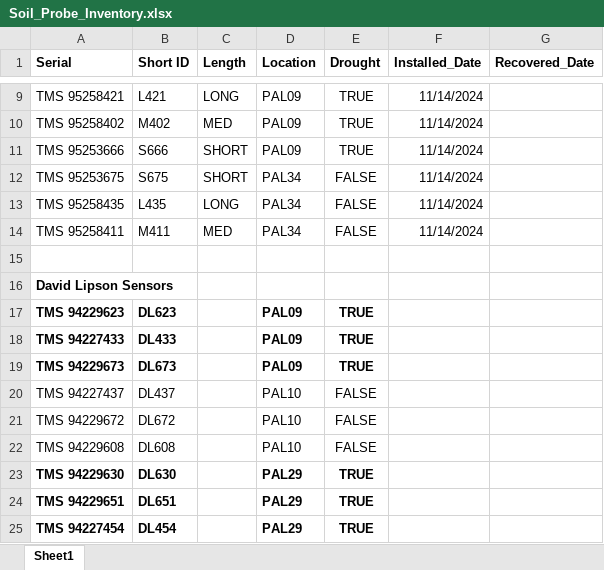
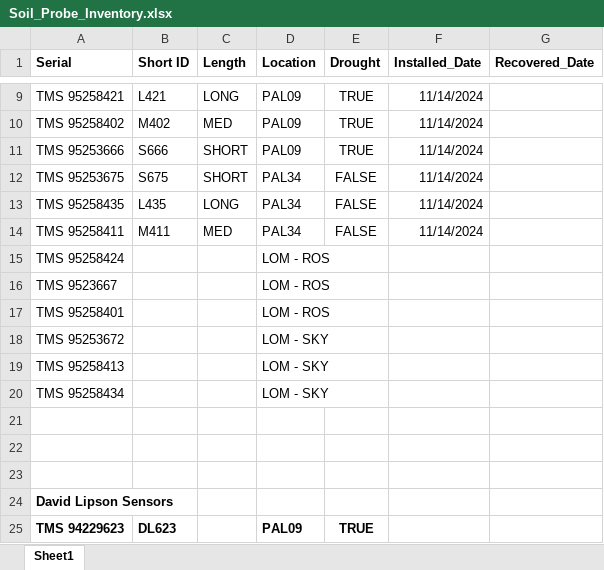
Before and after one commit to tacaro/Drought-SIP, an Excel workbook: data/Soil_Probe_Inventory.xlsx, sheet Sheet1, drawn as a sheet; only a part is shown, gaps mark what is left out; the shorter side is filled out with more unchanged rows; values as stored, in another font and other column widths than the file's, no borders; the diff names each change by its address in the sheet, - before the commit and + after, or states it on an @@ line.

```diff
--- a/data/Soil_Probe_Inventory.xlsx (sheet Sheet1)
+++ b/data/Soil_Probe_Inventory.xlsx (sheet Sheet1)
+row 15: TMS 95258424 |  |  | LOM - ROS
+row 16: TMS 9523667 |  |  | LOM - ROS
+row 17: TMS 95258401 |  |  | LOM - ROS
+row 18: TMS 95253672 |  |  | LOM - SKY
+row 19: TMS 95258413 |  |  | LOM - SKY
+row 20: TMS 95258434 |  |  | LOM - SKY
+row 21: (empty)
+row 22: (empty)
```
Also changed, not shown: data/sample_matrix_complete.xlsx, 15 other files.
